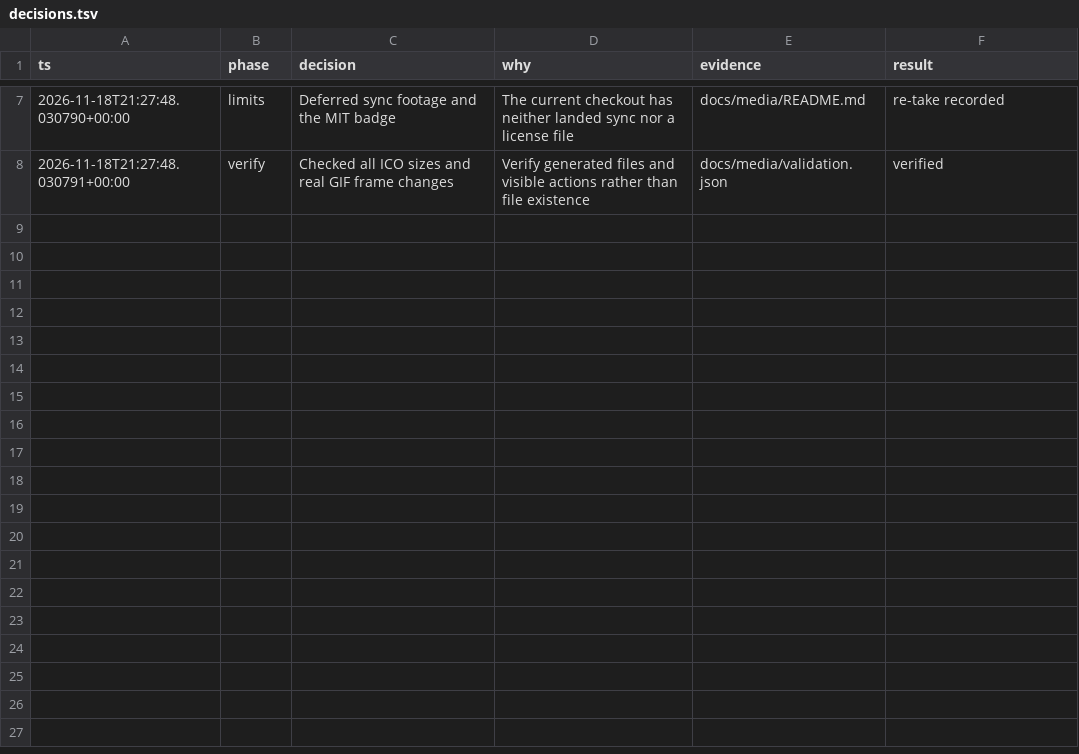
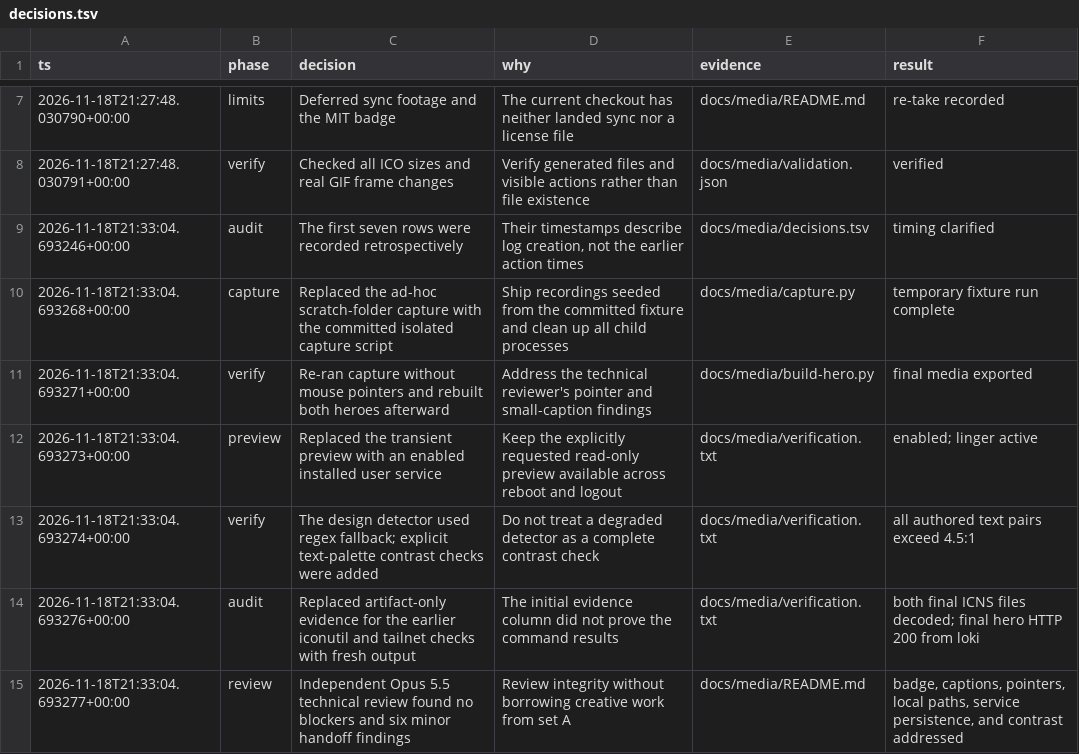
Before and after one commit to bryceeppler/bronze, a TSV file: docs/media/decisions.tsv, drawn as a sheet; only a part is shown, gaps mark what is left out; the diff names each change by its address in the sheet, - before the commit and + after, or states it on an @@ line.

Commit message:
docs(brand): address asset review and preserve preview availability

```diff
--- a/docs/media/decisions.tsv
+++ b/docs/media/decisions.tsv
+row 9: 2026-11-18T21:33:04.693246+00:00 | audit | The first seven rows were recorded retrospectively | Their timestamps describe log creation, not the earlier action times | docs/media/decisions.tsv | timing clarified
+row 10: 2026-11-18T21:33:04.693268+00:00 | capture | Replaced the ad-hoc scratch-folder capture with the committed isolated capture script | Ship recordings seeded from the committed fixture and clean up all child processes | docs/media/capture.py | temporary fixture run complete
+row 11: 2026-11-18T21:33:04.693271+00:00 | verify | Re-ran capture without mouse pointers and rebuilt both heroes afterward | Address the technical reviewer's pointer and small-caption findings | docs/media/build-hero.py | final media exported
+row 12: 2026-11-18T21:33:04.693273+00:00 | preview | Replaced the transient preview with an enabled installed user service | Keep the explicitly requested read-only preview available across reboot and logout | docs/media/verification.txt | enabled; linger active
+row 13: 2026-11-18T21:33:04.693274+00:00 | verify | The design detector used regex fallback; explicit text-palette contrast checks were added | Do not treat a degraded detector as a complete contrast check | docs/media/verification.txt | all authored text pairs exceed 4.5:1
+row 14: 2026-11-18T21:33:04.693276+00:00 | audit | Replaced artifact-only evidence for the earlier iconutil and tailnet checks with fresh output | The initial evidence column did not prove the command results | docs/media/verification.txt | both final ICNS files decoded; final hero HTTP 200 from loki
+row 15: 2026-11-18T21:33:04.693277+00:00 | review | Independent Opus 5.5 technical review found no blockers and six minor handoff findings | Review integrity without borrowing creative work from set A | docs/media/README.md | badge, captions, pointers, local paths, service persistence, and contrast addressed
```
Also changed, not shown: 13 other files.
